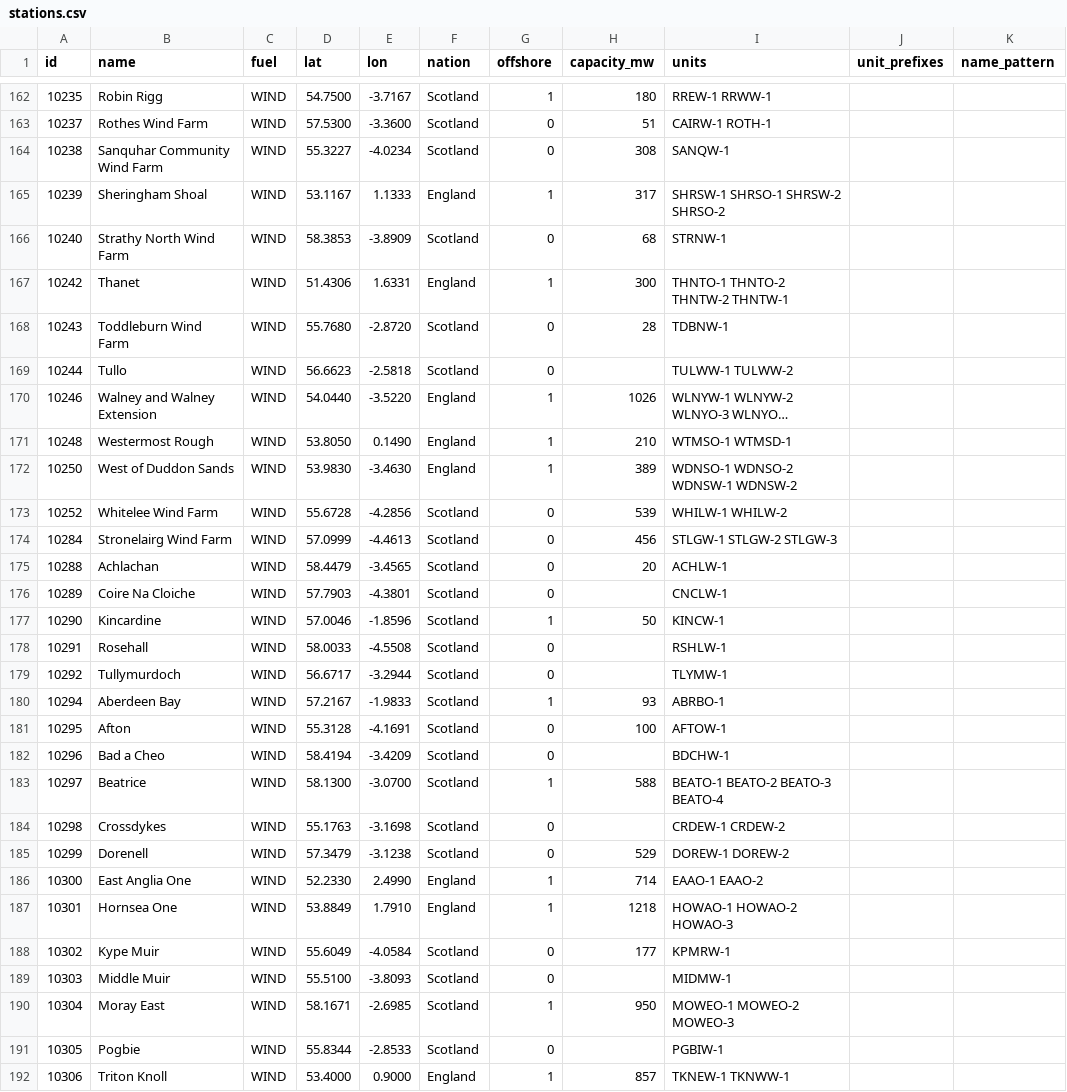
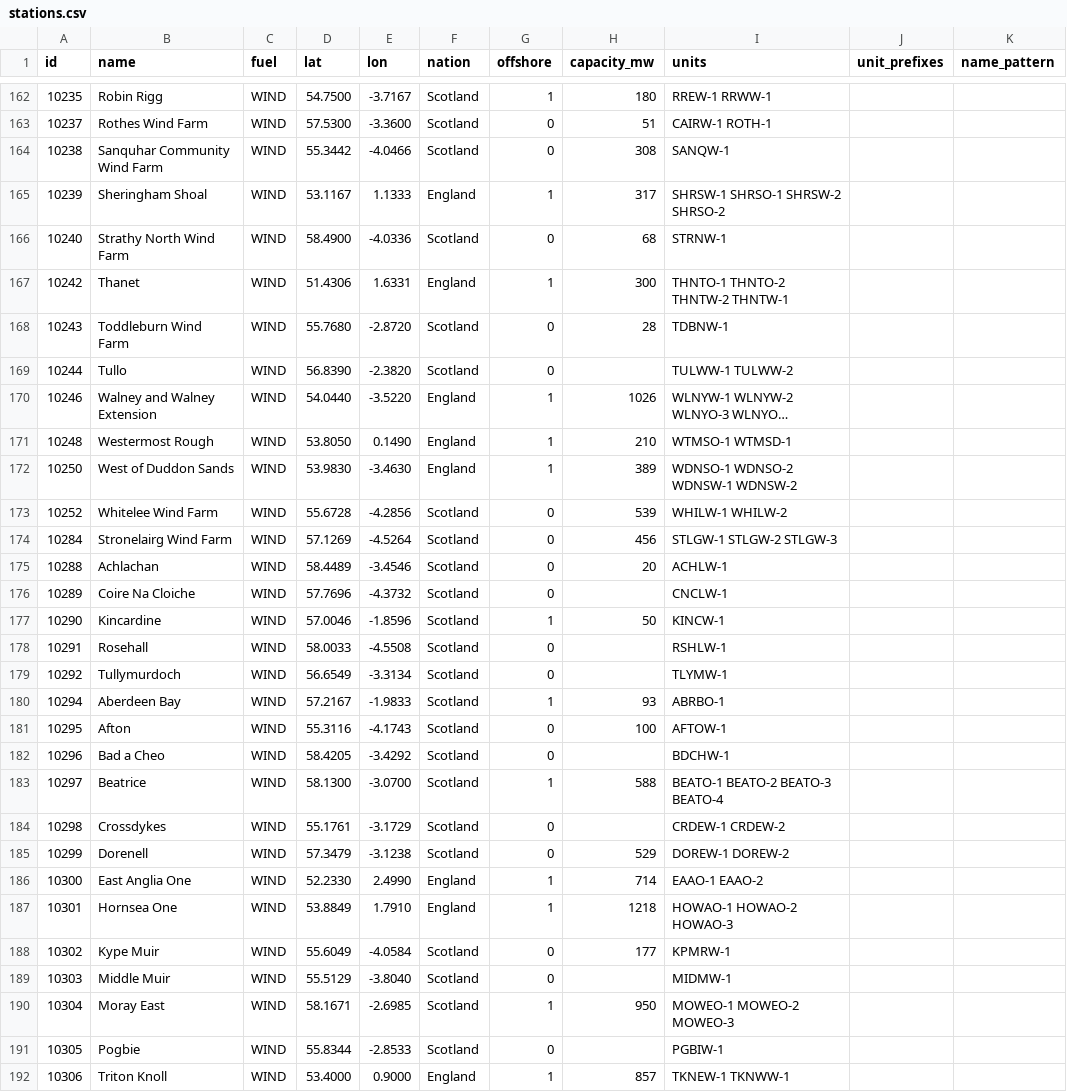
Before and after one commit to rorymarland/gb-grid, a CSV file: app/stations.csv, drawn as a sheet; only a part is shown, gaps mark what is left out; long unchanged cells end in …; the diff covers the shown part only; the diff names each change by its address in the sheet, - before the commit and + after, or states it on an @@ line.

```diff
--- a/app/stations.csv
+++ b/app/stations.csv
-D164 (lat): 55.3227
+D164 (lat): 55.3442
-E164 (lon): -4.0234
+E164 (lon): -4.0466
-D166 (lat): 58.3853
+D166 (lat): 58.4900
-E166 (lon): -3.8909
+E166 (lon): -4.0336
-D169 (lat): 56.6623
+D169 (lat): 56.8390
-E169 (lon): -2.5818
+E169 (lon): -2.3820
-D174 (lat): 57.0999
+D174 (lat): 57.1269
-E174 (lon): -4.4613
+E174 (lon): -4.5264
-D175 (lat): 58.4479
+D175 (lat): 58.4489
-E175 (lon): -3.4565
+E175 (lon): -3.4546
-D176 (lat): 57.7903
+D176 (lat): 57.7696
-E176 (lon): -4.3801
+E176 (lon): -4.3732
-D179 (lat): 56.6717
+D179 (lat): 56.6549
-E179 (lon): -3.2944
+E179 (lon): -3.3134
-D181 (lat): 55.3128
+D181 (lat): 55.3116
-E181 (lon): -4.1691
+E181 (lon): -4.1743
-D182 (lat): 58.4194
+D182 (lat): 58.4205
-E182 (lon): -3.4209
+E182 (lon): -3.4292
-D184 (lat): 55.1763
+D184 (lat): 55.1761
-E184 (lon): -3.1698
+E184 (lon): -3.1729
-D189 (lat): 55.5100
+D189 (lat): 55.5129
-E189 (lon): -3.8093
+E189 (lon): -3.8040
```
Also changed, not shown: 112 edited cells elsewhere in this file, 8 other files.
